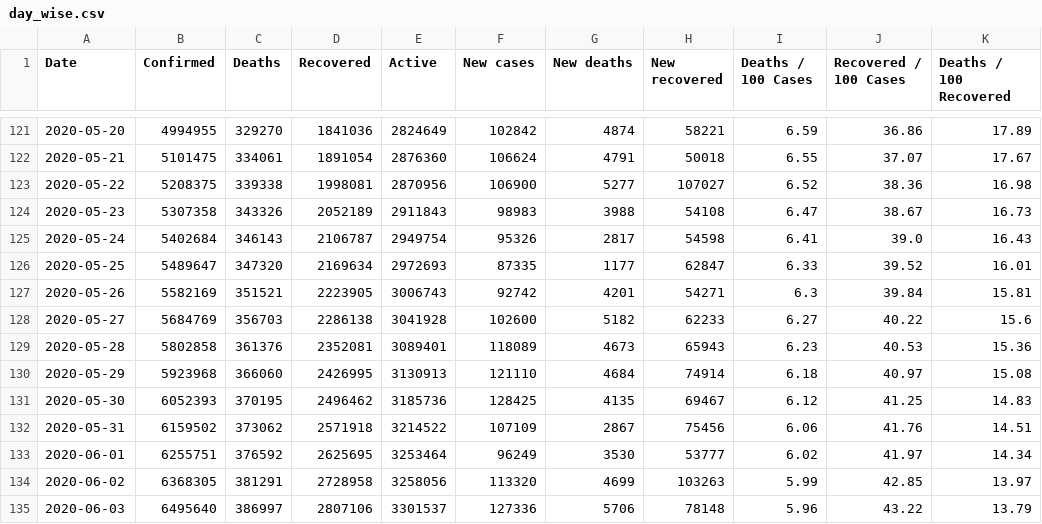
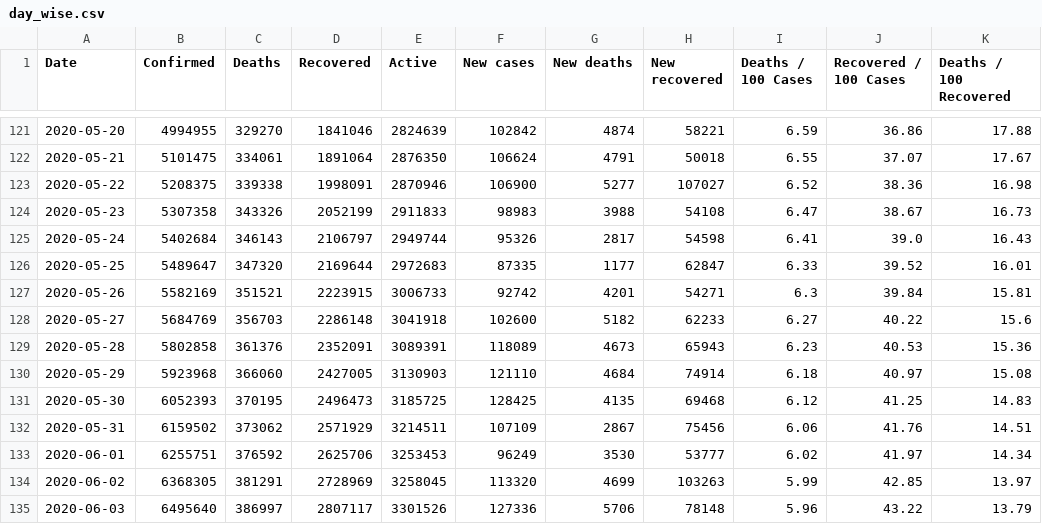
Before and after one commit to imdevskp/covid_19_jhu_data_web_scrap_and_cleaning, a CSV file: day_wise.csv, drawn as a sheet; only a part is shown, gaps mark what is left out; the diff covers the shown part only; the diff names each change by its address in the sheet, - before the commit and + after, or states it on an @@ line.

```diff
--- a/day_wise.csv
+++ b/day_wise.csv
-D121 (Recovered): 1841036
+D121 (Recovered): 1841046
-E121 (Active): 2824649
+E121 (Active): 2824639
-K121 (Deaths / 100 Recovered): 17.89
+K121 (Deaths / 100 Recovered): 17.88
-D122 (Recovered): 1891054
+D122 (Recovered): 1891064
-E122 (Active): 2876360
+E122 (Active): 2876350
-D123 (Recovered): 1998081
+D123 (Recovered): 1998091
-E123 (Active): 2870956
+E123 (Active): 2870946
-D124 (Recovered): 2052189
+D124 (Recovered): 2052199
-E124 (Active): 2911843
+E124 (Active): 2911833
-D125 (Recovered): 2106787
+D125 (Recovered): 2106797
-E125 (Active): 2949754
+E125 (Active): 2949744
-D126 (Recovered): 2169634
+D126 (Recovered): 2169644
-E126 (Active): 2972693
+E126 (Active): 2972683
-D127 (Recovered): 2223905
+D127 (Recovered): 2223915
-E127 (Active): 3006743
+E127 (Active): 3006733
-D128 (Recovered): 2286138
+D128 (Recovered): 2286148
-E128 (Active): 3041928
+E128 (Active): 3041918
-D129 (Recovered): 2352081
+D129 (Recovered): 2352091
-E129 (Active): 3089401
+E129 (Active): 3089391
-D130 (Recovered): 2426995
+D130 (Recovered): 2427005
-E130 (Active): 3130913
+E130 (Active): 3130903
-D131 (Recovered): 2496462
+D131 (Recovered): 2496473
-E131 (Active): 3185736
+E131 (Active): 3185725
-H131 (New recovered): 69467
+H131 (New recovered): 69468
-D132 (Recovered): 2571918
+D132 (Recovered): 2571929
-E132 (Active): 3214522
+E132 (Active): 3214511
-D133 (Recovered): 2625695
+D133 (Recovered): 2625706
-E133 (Active): 3253464
+E133 (Active): 3253453
-D134 (Recovered): 2728958
+D134 (Recovered): 2728969
-E134 (Active): 3258056
+E134 (Active): 3258045
-D135 (Recovered): 2807106
+D135 (Recovered): 2807117
-E135 (Active): 3301537
+E135 (Active): 3301526
```
Also changed, not shown: 1 added row and 136 edited cells elsewhere in this file, country_wise_latest.csv, 4 other files.
